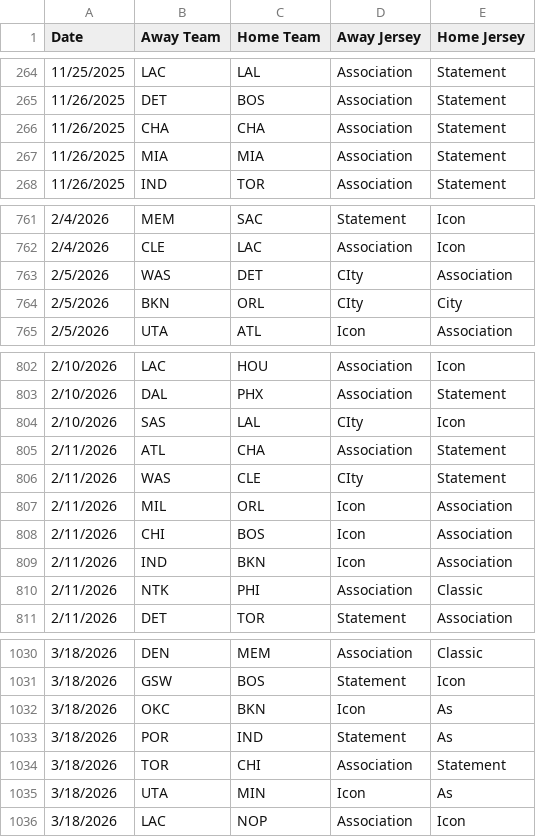
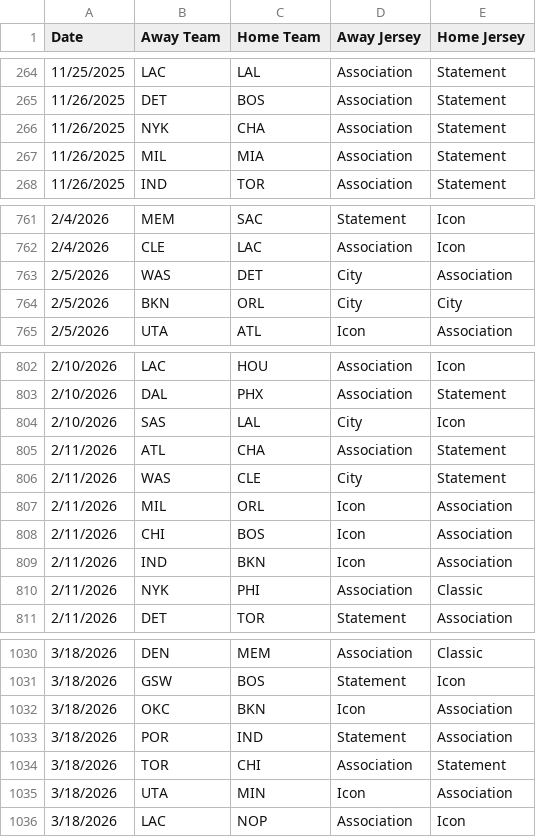
Before and after one commit to AmoghJambekar/jersey-stats, a CSV file: MASTER_TEAM_JERSEYS_DOC.csv, drawn as a sheet; only a part is shown, gaps mark what is left out; the diff covers the shown part only.

Commit message:
fix: fully cleans csv data

```diff
--- a/MASTER_TEAM_JERSEYS_DOC.csv
+++ b/MASTER_TEAM_JERSEYS_DOC.csv
@@ -265,4 +265,4 @@ Date, Away Team,Home Team,Away Jersey,Home Jersey
 11/26/2025,DET,BOS,Association,Statement
-11/26/2025,CHA,CHA,Association,Statement
-11/26/2025,MIA,MIA,Association,Statement
+11/26/2025,NYK,CHA,Association,Statement
+11/26/2025,MIL,MIA,Association,Statement
 11/26/2025,IND,TOR,Association,Statement
@@ -762,4 +762,4 @@ Date, Away Team,Home Team,Away Jersey,Home Jersey
 2/4/2026,CLE,LAC,Association,Icon
-2/5/2026,WAS,DET,CIty,Association
-2/5/2026,BKN,ORL,CIty,City
+2/5/2026,WAS,DET,City,Association
+2/5/2026,BKN,ORL,City,City
 2/5/2026,UTA,ATL,Icon,Association
@@ -803,5 +803,5 @@ Date, Away Team,Home Team,Away Jersey,Home Jersey
 2/10/2026,DAL,PHX,Association,Statement
-2/10/2026,SAS,LAL,CIty,Icon
+2/10/2026,SAS,LAL,City,Icon
 2/11/2026,ATL,CHA,Association,Statement
-2/11/2026,WAS,CLE,CIty,Statement
+2/11/2026,WAS,CLE,City,Statement
 2/11/2026,MIL,ORL,Icon,Association
@@ -809,3 +809,3 @@ Date, Away Team,Home Team,Away Jersey,Home Jersey
 2/11/2026,IND,BKN,Icon,Association
-2/11/2026,NTK,PHI,Association,Classic
+2/11/2026,NYK,PHI,Association,Classic
 2/11/2026,DET,TOR,Statement,Association
@@ -1031,6 +1031,6 @@ Date, Away Team,Home Team,Away Jersey,Home Jersey
 3/18/2026,GSW,BOS,Statement,Icon
-3/18/2026,OKC,BKN,Icon,As
-3/18/2026,POR,IND,Statement,As
+3/18/2026,OKC,BKN,Icon,Association
+3/18/2026,POR,IND,Statement,Association
 3/18/2026,TOR,CHI,Association,Statement
-3/18/2026,UTA,MIN,Icon,As
+3/18/2026,UTA,MIN,Icon,Association
 3/18/2026,LAC,NOP,Association,Icon
```
Also changed, not shown: 17 edited cells elsewhere in this file.
